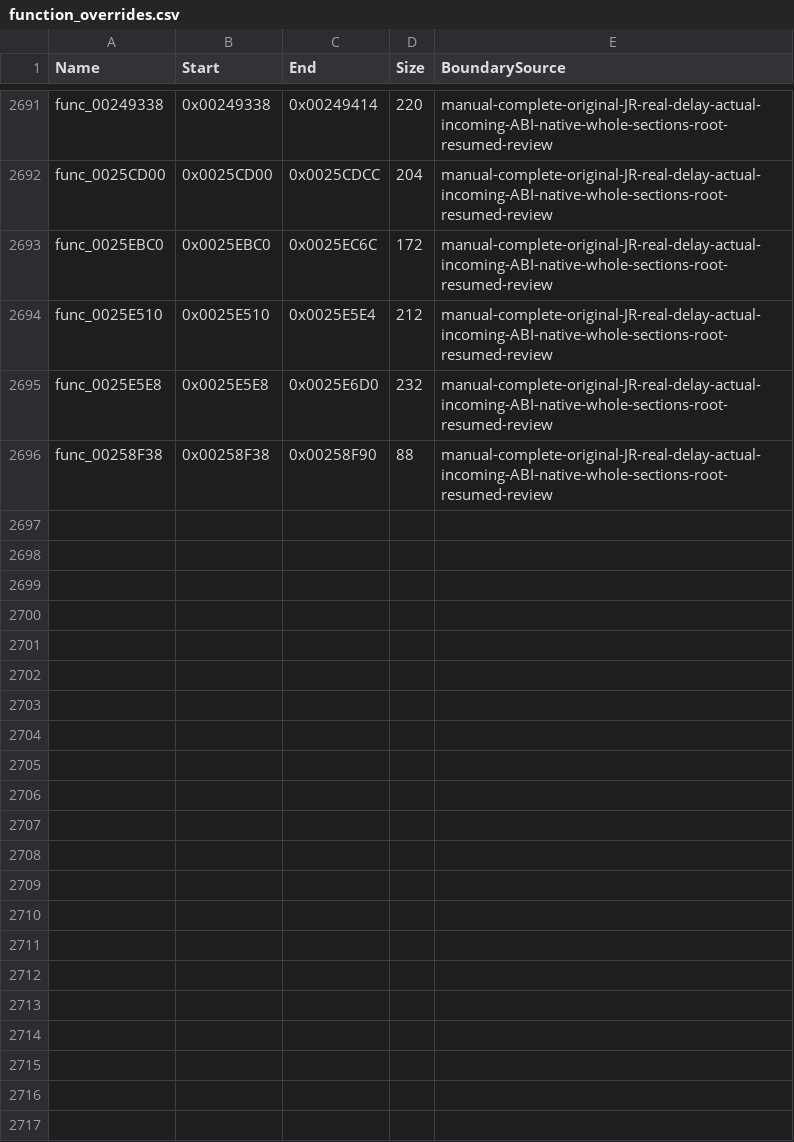
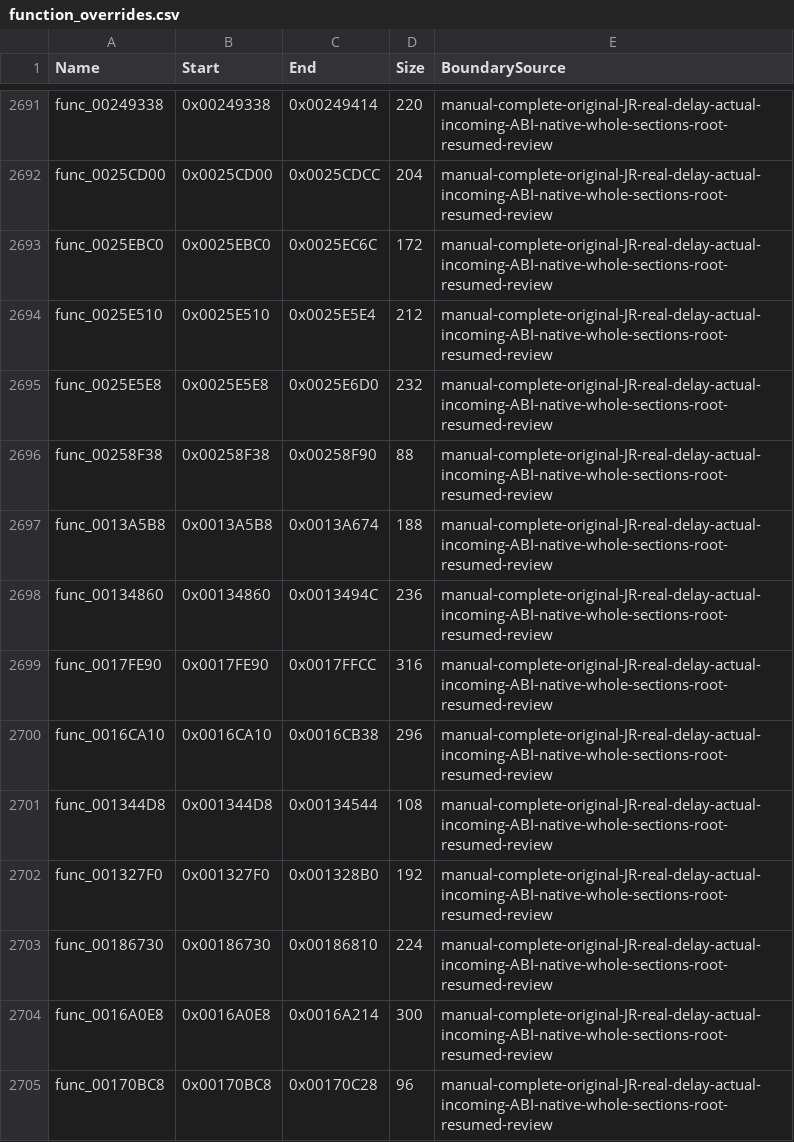
Before and after one commit to NaGaa95/sly3-decomp, a CSV file: config/function_overrides.csv, drawn as a sheet; only a part is shown, gaps mark what is left out; the diff names each change by its address in the sheet, - before the commit and + after, or states it on an @@ line.

Commit message:
Recover matching state select, state set, timer, event and cue engine functions

```diff
--- a/config/function_overrides.csv
+++ b/config/function_overrides.csv
+row 2697: func_0013A5B8 | 0x0013A5B8 | 0x0013A674 | 188 | manual-complete-original-JR-real-delay-actual-incoming-ABI-native-whole-sections-root-resumed-review
+row 2698: func_00134860 | 0x00134860 | 0x0013494C | 236 | manual-complete-original-JR-real-delay-actual-incoming-ABI-native-whole-sections-root-resumed-review
+row 2699: func_0017FE90 | 0x0017FE90 | 0x0017FFCC | 316 | manual-complete-original-JR-real-delay-actual-incoming-ABI-native-whole-sections-root-resumed-review
+row 2700: func_0016CA10 | 0x0016CA10 | 0x0016CB38 | 296 | manual-complete-original-JR-real-delay-actual-incoming-ABI-native-whole-sections-root-resumed-review
+row 2701: func_001344D8 | 0x001344D8 | 0x00134544 | 108 | manual-complete-original-JR-real-delay-actual-incoming-ABI-native-whole-sections-root-resumed-review
+row 2702: func_001327F0 | 0x001327F0 | 0x001328B0 | 192 | manual-complete-original-JR-real-delay-actual-incoming-ABI-native-whole-sections-root-resumed-review
+row 2703: func_00186730 | 0x00186730 | 0x00186810 | 224 | manual-complete-original-JR-real-delay-actual-incoming-ABI-native-whole-sections-root-resumed-review
+row 2704: func_0016A0E8 | 0x0016A0E8 | 0x0016A214 | 300 | manual-complete-original-JR-real-delay-actual-incoming-ABI-native-whole-sections-root-resumed-review
+row 2705: func_00170BC8 | 0x00170BC8 | 0x00170C28 | 96 | manual-complete-original-JR-real-delay-actual-incoming-ABI-native-whole-sections-root-resumed-review
```
Also changed, not shown: config/functions.csv, config/matched.csv, 12 other files.
